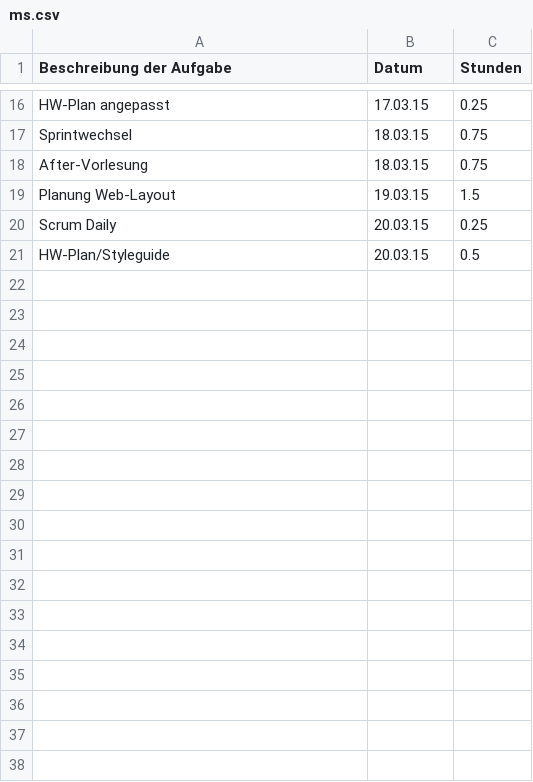
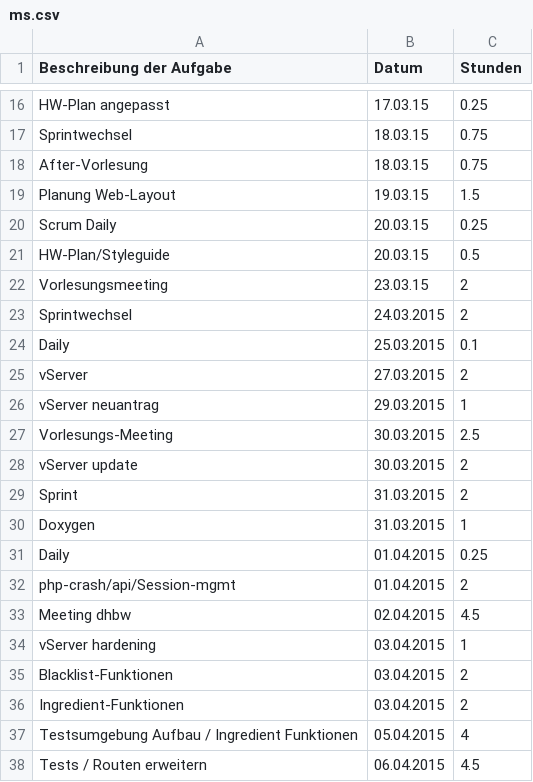
Before and after one commit to Alergeek/Dokumentation, a CSV file: Allergeeks/Zeiterfassung/ms.csv, drawn as a sheet; only a part is shown, gaps mark what is left out; the diff names each change by its address in the sheet, - before the commit and + after, or states it on an @@ line.

Commit message:
Zeiterfassung ms.csv updated

```diff
--- a/Allergeeks/Zeiterfassung/ms.csv
+++ b/Allergeeks/Zeiterfassung/ms.csv
+row 22: Vorlesungsmeeting | 23.03.15 | 2
+row 23: Sprintwechsel | 24.03.2015 | 2
+row 24: Daily | 25.03.2015 | 0.1
+row 25: vServer | 27.03.2015 | 2
+row 26: vServer neuantrag | 29.03.2015 | 1
+row 27: Vorlesungs-Meeting | 30.03.2015 | 2.5
+row 28: vServer update | 30.03.2015 | 2
+row 29: Sprint | 31.03.2015 | 2
+row 30: Doxygen | 31.03.2015 | 1
+row 31: Daily | 01.04.2015 | 0.25
+row 32: php-crash/api/Session-mgmt | 01.04.2015 | 2
+row 33: Meeting dhbw | 02.04.2015 | 4.5
+row 34: vServer hardening | 03.04.2015 | 1
+row 35: Blacklist-Funktionen | 03.04.2015 | 2
+row 36: Ingredient-Funktionen | 03.04.2015 | 2
+row 37: Testsumgebung Aufbau / Ingredient Funktionen | 05.04.2015 | 4
+row 38: Tests / Routen erweitern | 06.04.2015 | 4.5
```
